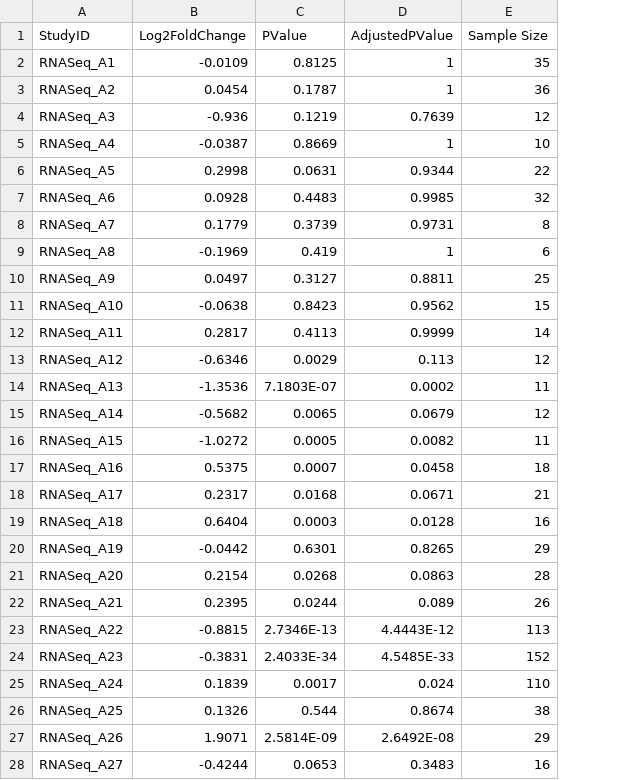
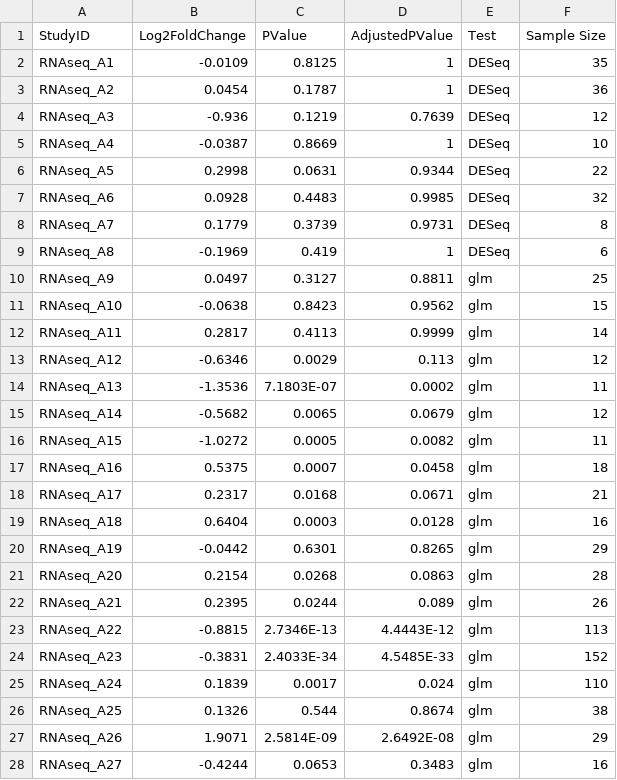
Before and after one commit to Shicheng-Guo/Shicheng-Guo.Github.io, a CSV file: data/meta.csv, drawn as a sheet; only a part is shown; the diff covers the shown part only; the diff names each change by its address in the sheet, - before the commit and + after, or states it on an @@ line.

Commit message:
Update meta.csv

```diff
--- a/data/meta.csv
+++ b/data/meta.csv
+column E (Test), rows 2-28: DESeq | DESeq | DESeq | DESeq | DESeq | DESeq | DESeq | DESeq | glm | glm | glm | glm | glm | glm | glm | glm | glm | glm | glm | glm | glm | glm | glm | glm | glm | glm | glm
-A2 (StudyID): RNASeq_A1
+A2 (StudyID): RNAseq_A1
-A3 (StudyID): RNASeq_A2
+A3 (StudyID): RNAseq_A2
-A4 (StudyID): RNASeq_A3
+A4 (StudyID): RNAseq_A3
-A5 (StudyID): RNASeq_A4
+A5 (StudyID): RNAseq_A4
-A6 (StudyID): RNASeq_A5
+A6 (StudyID): RNAseq_A5
-A7 (StudyID): RNASeq_A6
+A7 (StudyID): RNAseq_A6
-A8 (StudyID): RNASeq_A7
+A8 (StudyID): RNAseq_A7
-A9 (StudyID): RNASeq_A8
+A9 (StudyID): RNAseq_A8
-A10 (StudyID): RNASeq_A9
+A10 (StudyID): RNAseq_A9
-A11 (StudyID): RNASeq_A10
+A11 (StudyID): RNAseq_A10
-A12 (StudyID): RNASeq_A11
+A12 (StudyID): RNAseq_A11
-A13 (StudyID): RNASeq_A12
+A13 (StudyID): RNAseq_A12
-A14 (StudyID): RNASeq_A13
+A14 (StudyID): RNAseq_A13
-A15 (StudyID): RNASeq_A14
+A15 (StudyID): RNAseq_A14
-A16 (StudyID): RNASeq_A15
+A16 (StudyID): RNAseq_A15
-A17 (StudyID): RNASeq_A16
+A17 (StudyID): RNAseq_A16
-A18 (StudyID): RNASeq_A17
+A18 (StudyID): RNAseq_A17
-A19 (StudyID): RNASeq_A18
+A19 (StudyID): RNAseq_A18
-A20 (StudyID): RNASeq_A19
+A20 (StudyID): RNAseq_A19
-A21 (StudyID): RNASeq_A20
+A21 (StudyID): RNAseq_A20
-A22 (StudyID): RNASeq_A21
+A22 (StudyID): RNAseq_A21
-A23 (StudyID): RNASeq_A22
+A23 (StudyID): RNAseq_A22
-A24 (StudyID): RNASeq_A23
+A24 (StudyID): RNAseq_A23
-A25 (StudyID): RNASeq_A24
+A25 (StudyID): RNAseq_A24
-A26 (StudyID): RNASeq_A25
+A26 (StudyID): RNAseq_A25
-A27 (StudyID): RNASeq_A26
+A27 (StudyID): RNAseq_A26
-A28 (StudyID): RNASeq_A27
+A28 (StudyID): RNAseq_A27
```
Also changed, not shown: 1 removed row and 7 edited cells elsewhere in this file.
